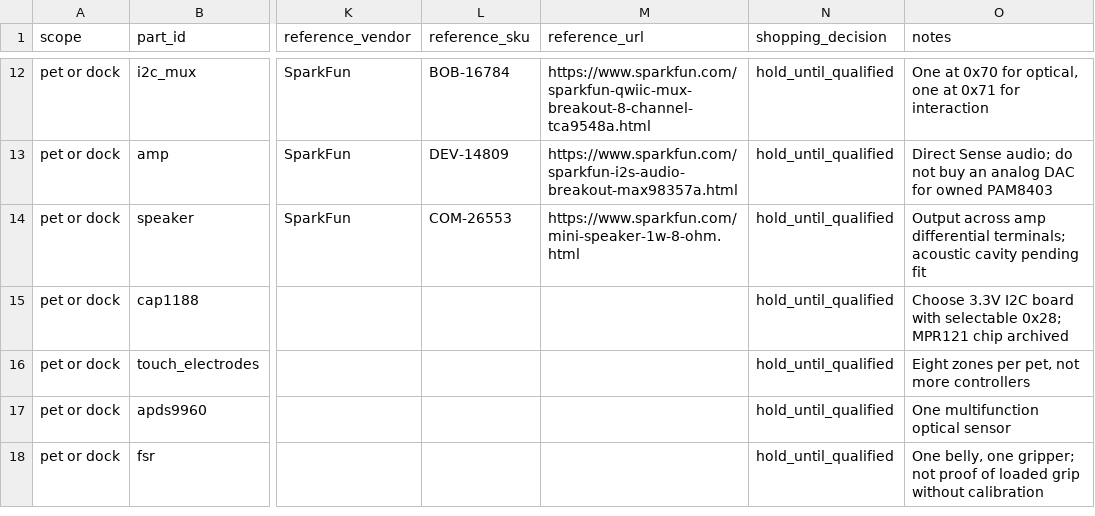
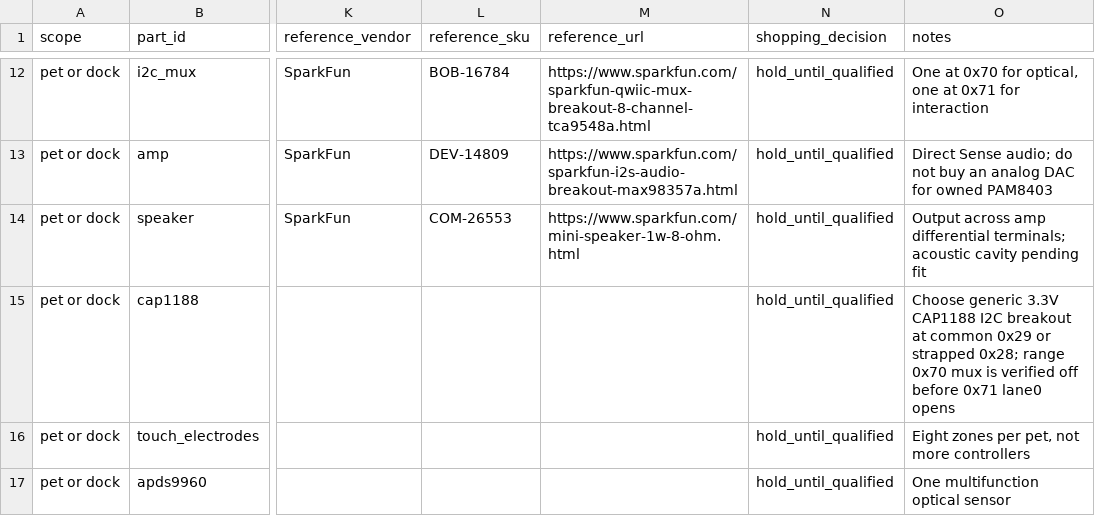
Before and after one commit to hungngodev/desk-robot-remix, a CSV file: docs/hardware/fleet-components.csv, drawn as a sheet; only a part is shown, gaps mark what is left out; the shorter side is filled out with more unchanged rows; the diff names each change by its address in the sheet, - before the commit and + after, or states it on an @@ line.

Commit message:
Use common CAP1188 default address with safe verified mux isolation

```diff
--- a/docs/hardware/fleet-components.csv
+++ b/docs/hardware/fleet-components.csv
-O15 (notes): Choose 3.3V I2C board with selectable 0x28; MPR121 chip archived
+O15 (notes): Choose generic 3.3V CAP1188 I2C breakout at common 0x29 or strapped 0x28; range 0x70 mux is verified off before 0x71 lane0 opens
```
